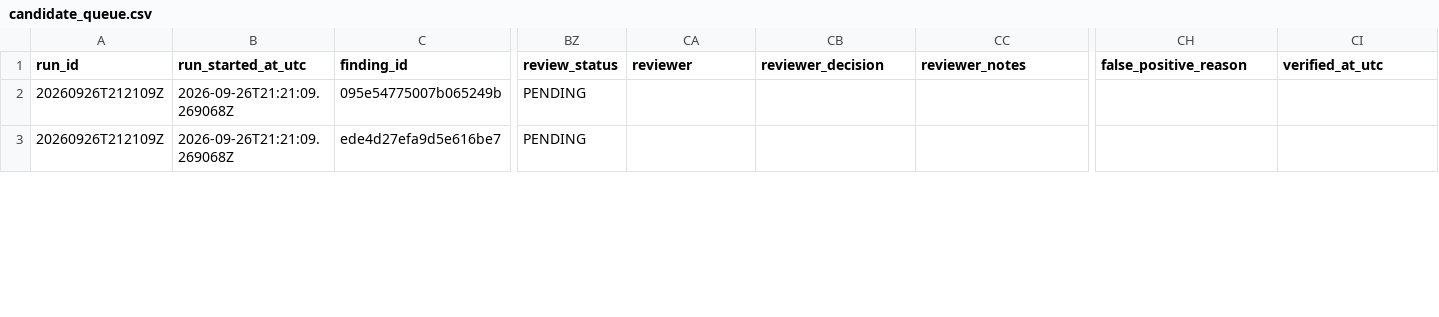
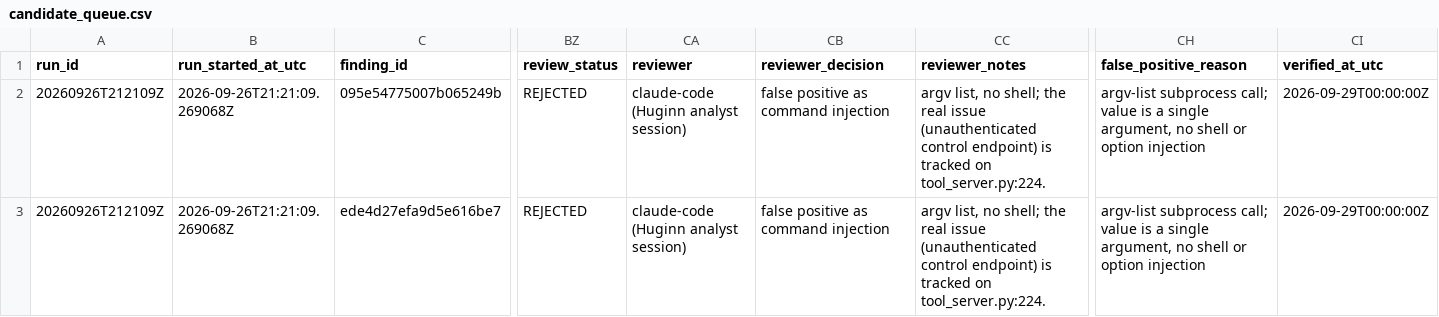
Before and after one commit to OpenSource-For-Freedom/Huginn, a CSV file: ledger/candidate_queue.csv, drawn as a sheet; only a part is shown, gaps mark what is left out; the diff covers the shown part only; the diff names each change by its address in the sheet, - before the commit and + after, or states it on an @@ line.

```diff
--- a/ledger/candidate_queue.csv
+++ b/ledger/candidate_queue.csv
-BZ2:BZ3 (review_status): PENDING
+BZ2:BZ3 (review_status): REJECTED
-CA2:CA3 (reviewer): (empty)
+CA2:CA3 (reviewer): claude-code (Huginn analyst session)
-CB2:CB3 (reviewer_decision): (empty)
+CB2:CB3 (reviewer_decision): false positive as command injection
-CC2:CC3 (reviewer_notes): (empty)
+CC2:CC3 (reviewer_notes): argv list, no shell; the real issue (unauthenticated control endpoint) is tracked on tool_server.py:224.
-CH2:CH3 (false_positive_reason): (empty)
+CH2:CH3 (false_positive_reason): argv-list subprocess call; value is a single argument, no shell or option injection
-CI2:CI3 (verified_at_utc): (empty)
+CI2:CI3 (verified_at_utc): 2026-09-29T00:00:00Z
```
Also changed, not shown: 56 edited cells elsewhere in this file.
